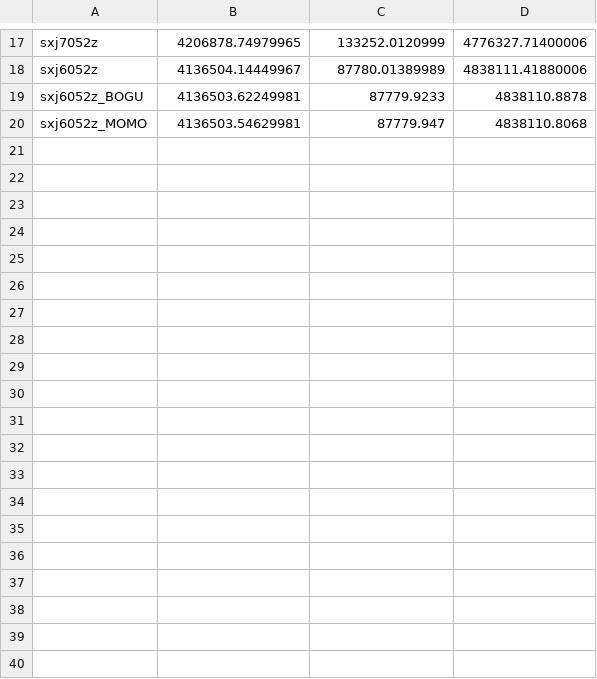
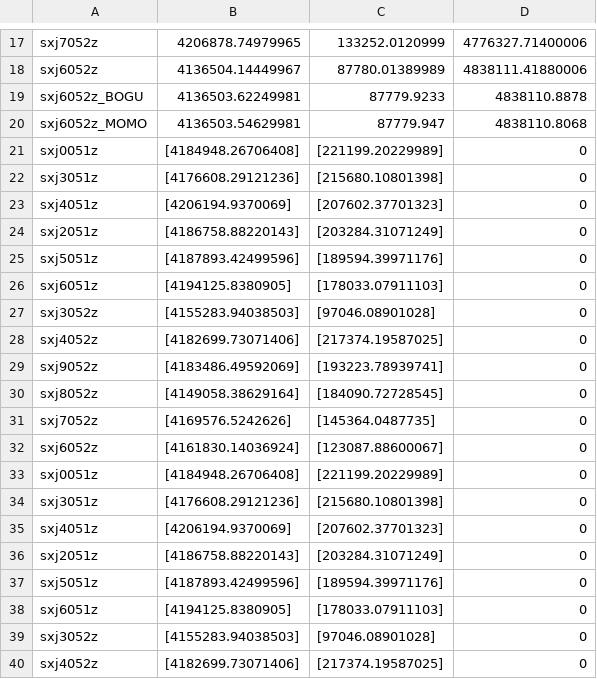
Before and after one commit to SGruel/Geodesie_projet, a CSV file: resultats.csv, drawn as a sheet; only a part is shown, gaps mark what is left out; the diff covers the shown part only; the diff names each change by its address in the sheet, - before the commit and + after, or states it on an @@ line.

```diff
--- a/resultats.csv
+++ b/resultats.csv
+row 21: sxj0051z | [4184948.26706408] | [221199.20229989] | 0
+row 22: sxj3051z | [4176608.29121236] | [215680.10801398] | 0
+row 23: sxj4051z | [4206194.9370069] | [207602.37701323] | 0
+row 24: sxj2051z | [4186758.88220143] | [203284.31071249] | 0
+row 25: sxj5051z | [4187893.42499596] | [189594.39971176] | 0
+row 26: sxj6051z | [4194125.8380905] | [178033.07911103] | 0
+row 27: sxj3052z | [4155283.94038503] | [97046.08901028] | 0
+row 28: sxj4052z | [4182699.73071406] | [217374.19587025] | 0
+row 29: sxj9052z | [4183486.49592069] | [193223.78939741] | 0
+row 30: sxj8052z | [4149058.38629164] | [184090.72728545] | 0
+row 31: sxj7052z | [4169576.5242626] | [145364.0487735] | 0
+row 32: sxj6052z | [4161830.14036924] | [123087.88600067] | 0
+row 33: sxj0051z | [4184948.26706408] | [221199.20229989] | 0
+row 34: sxj3051z | [4176608.29121236] | [215680.10801398] | 0
+row 35: sxj4051z | [4206194.9370069] | [207602.37701323] | 0
+row 36: sxj2051z | [4186758.88220143] | [203284.31071249] | 0
+row 37: sxj5051z | [4187893.42499596] | [189594.39971176] | 0
+row 38: sxj6051z | [4194125.8380905] | [178033.07911103] | 0
+row 39: sxj3052z | [4155283.94038503] | [97046.08901028] | 0
+row 40: sxj4052z | [4182699.73071406] | [217374.19587025] | 0
```
Also changed, not shown: 16 added rows elsewhere in this file, coo_r.csv, 11 other files.
